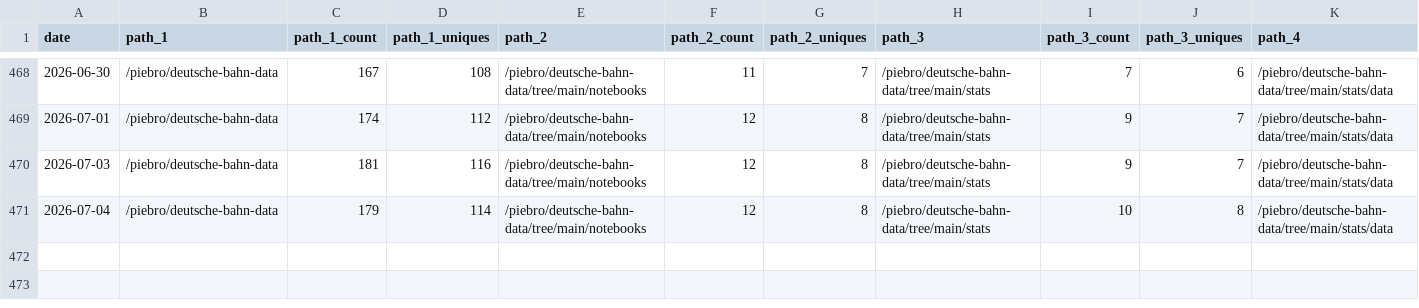
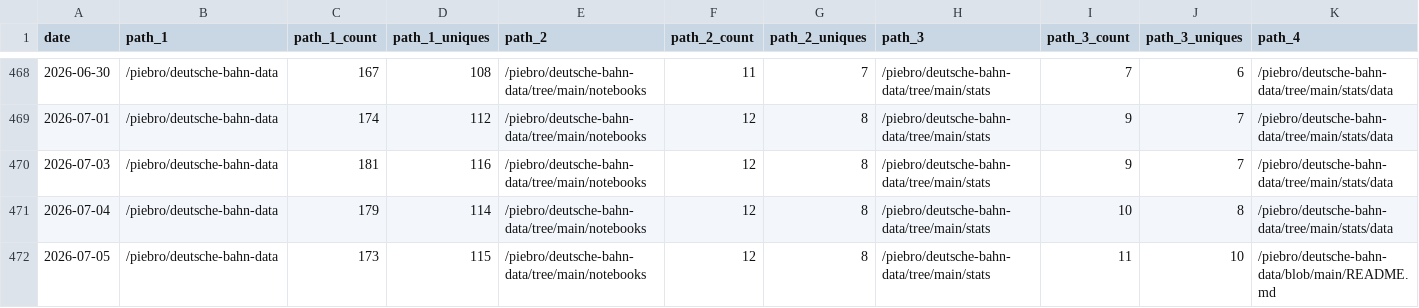
Before and after one commit to piebro/github-repo-traffic-stats, a CSV file: data/github_paths/deutsche-bahn-data.csv, drawn as a sheet; only a part is shown, gaps mark what is left out; rows hold the shown columns only; the diff names each change by its address in the sheet, - before the commit and + after, or states it on an @@ line.

```diff
--- a/data/github_paths/deutsche-bahn-data.csv
+++ b/data/github_paths/deutsche-bahn-data.csv
+row 472: 2026-07-05 | /piebro/deutsche-bahn-data | 173 | 115 | /piebro/deutsche-bahn-data/tree/main/notebooks | 12 | 8 | /piebro/deutsche-bahn-data/tree/main/stats | 11 | 10 | /piebro/deutsche-bahn-data/blob/main/README.md
```
Also changed, not shown: data/github_paths/echo-mcp-server-for-testing.csv, data/github_paths/factorio-blueprint-visualizer.csv, 39 other files.
